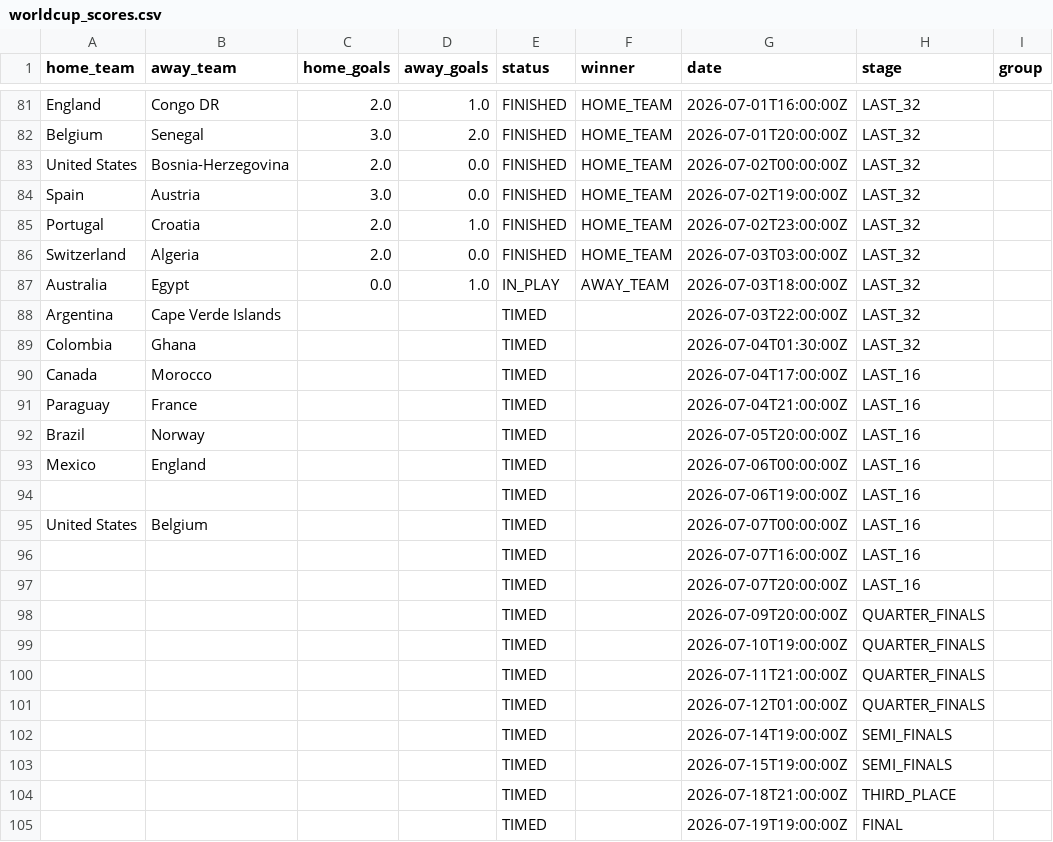
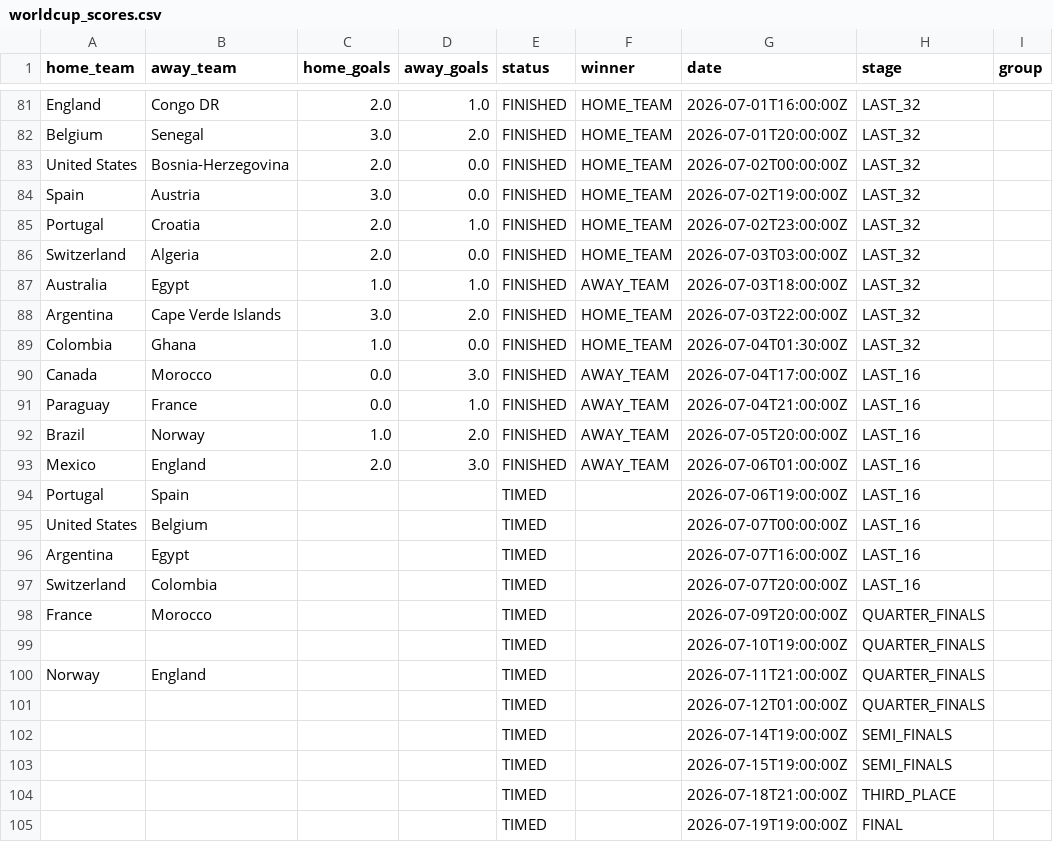
Before and after one commit to Rmeredit0924/files, a CSV file: worldcup_scores.csv, drawn as a sheet; only a part is shown, gaps mark what is left out.

Commit message:
Automatic World Cup score update

```diff
--- a/worldcup_scores.csv
+++ b/worldcup_scores.csv
@@ -86,16 +86,16 @@ Portugal,Croatia,2.0,1.0,FINISHED,HOME_TEAM,2026-07-02T23:00:00Z,LAST_32,
 Switzerland,Algeria,2.0,0.0,FINISHED,HOME_TEAM,2026-07-03T03:00:00Z,LAST_32,
-Australia,Egypt,0.0,1.0,IN_PLAY,AWAY_TEAM,2026-07-03T18:00:00Z,LAST_32,
-Argentina,Cape Verde Islands,,,TIMED,,2026-07-03T22:00:00Z,LAST_32,
-Colombia,Ghana,,,TIMED,,2026-07-04T01:30:00Z,LAST_32,
-Canada,Morocco,,,TIMED,,2026-07-04T17:00:00Z,LAST_16,
-Paraguay,France,,,TIMED,,2026-07-04T21:00:00Z,LAST_16,
-Brazil,Norway,,,TIMED,,2026-07-05T20:00:00Z,LAST_16,
-Mexico,England,,,TIMED,,2026-07-06T00:00:00Z,LAST_16,
-,,,,TIMED,,2026-07-06T19:00:00Z,LAST_16,
+Australia,Egypt,1.0,1.0,FINISHED,AWAY_TEAM,2026-07-03T18:00:00Z,LAST_32,
+Argentina,Cape Verde Islands,3.0,2.0,FINISHED,HOME_TEAM,2026-07-03T22:00:00Z,LAST_32,
+Colombia,Ghana,1.0,0.0,FINISHED,HOME_TEAM,2026-07-04T01:30:00Z,LAST_32,
+Canada,Morocco,0.0,3.0,FINISHED,AWAY_TEAM,2026-07-04T17:00:00Z,LAST_16,
+Paraguay,France,0.0,1.0,FINISHED,AWAY_TEAM,2026-07-04T21:00:00Z,LAST_16,
+Brazil,Norway,1.0,2.0,FINISHED,AWAY_TEAM,2026-07-05T20:00:00Z,LAST_16,
+Mexico,England,2.0,3.0,FINISHED,AWAY_TEAM,2026-07-06T01:00:00Z,LAST_16,
+Portugal,Spain,,,TIMED,,2026-07-06T19:00:00Z,LAST_16,
 United States,Belgium,,,TIMED,,2026-07-07T00:00:00Z,LAST_16,
-,,,,TIMED,,2026-07-07T16:00:00Z,LAST_16,
-,,,,TIMED,,2026-07-07T20:00:00Z,LAST_16,
-,,,,TIMED,,2026-07-09T20:00:00Z,QUARTER_FINALS,
+Argentina,Egypt,,,TIMED,,2026-07-07T16:00:00Z,LAST_16,
+Switzerland,Colombia,,,TIMED,,2026-07-07T20:00:00Z,LAST_16,
+France,Morocco,,,TIMED,,2026-07-09T20:00:00Z,QUARTER_FINALS,
 ,,,,TIMED,,2026-07-10T19:00:00Z,QUARTER_FINALS,
-,,,,TIMED,,2026-07-11T21:00:00Z,QUARTER_FINALS,
+Norway,England,,,TIMED,,2026-07-11T21:00:00Z,QUARTER_FINALS,
 ,,,,TIMED,,2026-07-12T01:00:00Z,QUARTER_FINALS,
```
